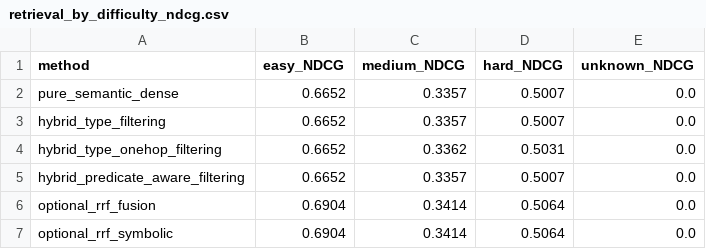
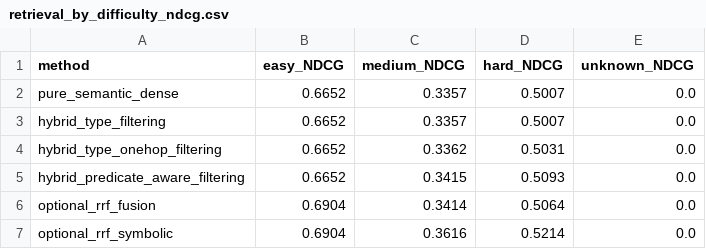
Before and after one commit to yaoztorun/RAG-MLSea, a CSV file: data/results/retrieval/thesis_tables/retrieval_by_difficulty_ndcg.csv, drawn as a sheet.

```diff
--- a/data/results/retrieval/thesis_tables/retrieval_by_difficulty_ndcg.csv
+++ b/data/results/retrieval/thesis_tables/retrieval_by_difficulty_ndcg.csv
@@ -4,4 +4,4 @@ hybrid_type_filtering,0.6652,0.3357,0.5007,0.0
 hybrid_type_onehop_filtering,0.6652,0.3362,0.5031,0.0
-hybrid_predicate_aware_filtering,0.6652,0.3357,0.5007,0.0
+hybrid_predicate_aware_filtering,0.6652,0.3415,0.5093,0.0
 optional_rrf_fusion,0.6904,0.3414,0.5064,0.0
-optional_rrf_symbolic,0.6904,0.3414,0.5064,0.0
+optional_rrf_symbolic,0.6904,0.3616,0.5214,0.0
```
Also changed, not shown: data/results/retrieval/summary.csv, data/results/retrieval/summary_delta_vs_dense.csv, 43 other files.
